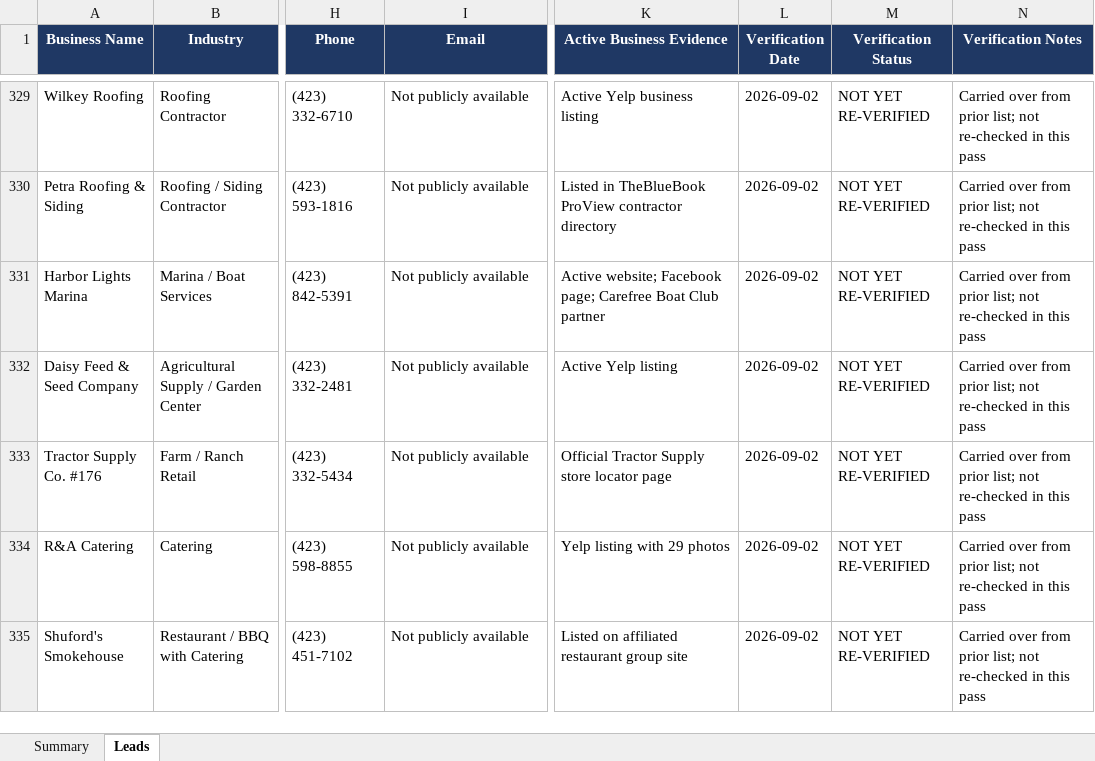
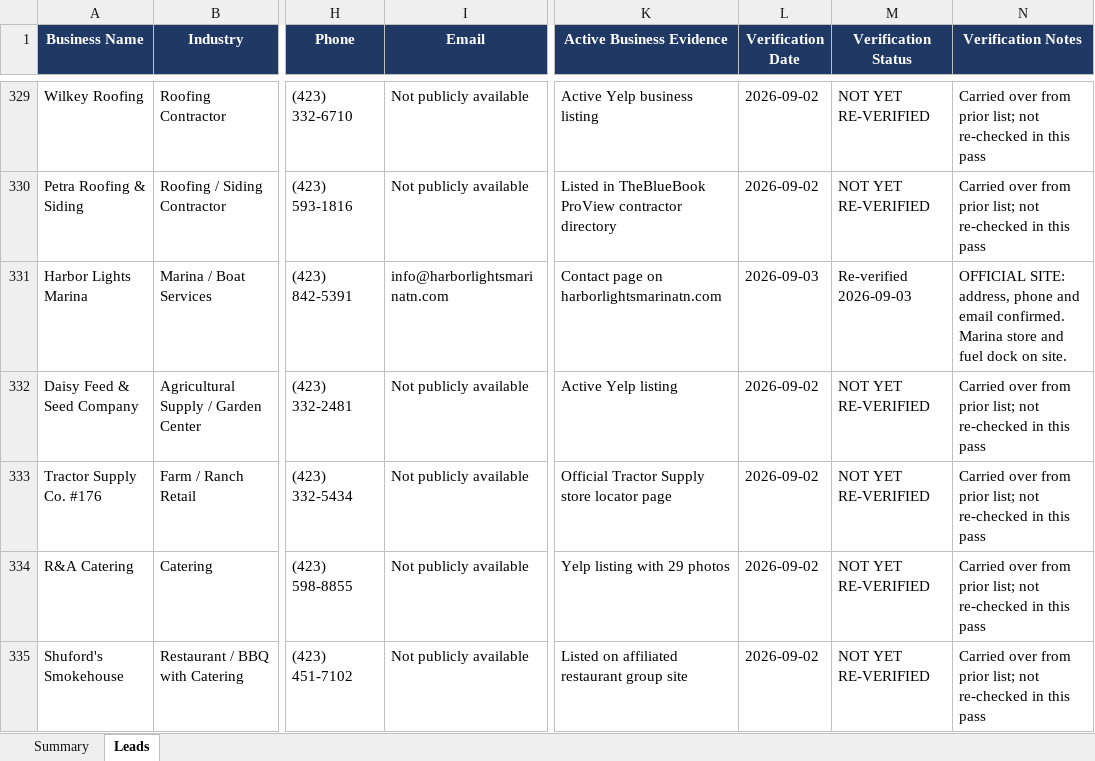
Before and after one commit to hardknoxautoglass/Hard-Knox-, an Excel workbook: leads/Hamilton_County_Auto_Glass_Leads_verified.xlsx, sheet Leads, drawn as a sheet; only a part is shown, gaps mark what is left out; values as stored, in another font and other column widths than the file's, no borders; the diff covers the shown part only; the diff names each change by its address in the sheet, - before the commit and + after, or states it on an @@ line.

```diff
--- a/leads/Hamilton_County_Auto_Glass_Leads_verified.xlsx (sheet Leads)
+++ b/leads/Hamilton_County_Auto_Glass_Leads_verified.xlsx (sheet Leads)
-I331 (Email): Not publicly available
+I331 (Email): info@harborlightsmarinatn.com
-K331 (Active Business Evidence): Active website; Facebook page; Carefree Boat Club partner
+K331 (Active Business Evidence): Contact page on harborlightsmarinatn.com
-L331 (Verification Date): 2026-09-02
+L331 (Verification Date): 2026-09-03
-M331 (Verification Status): NOT YET RE-VERIFIED
+M331 (Verification Status): Re-verified 2026-09-03
-N331 (Verification Notes): Carried over from prior list; not re-checked in this pass
+N331 (Verification Notes): OFFICIAL SITE: address, phone and email confirmed. Marina store and fuel dock on site.
```
Also changed, not shown: 23 edited cells elsewhere in this sheet, 1 other file.
